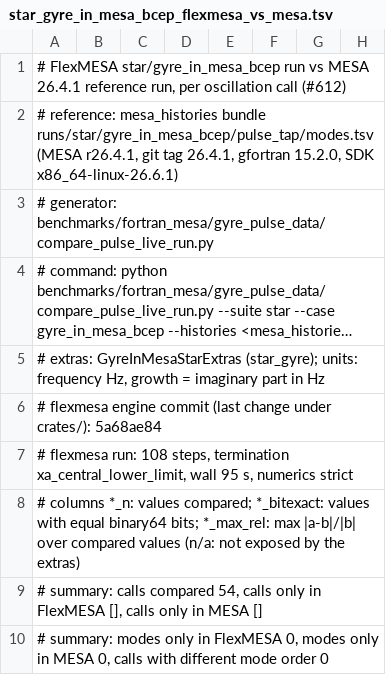
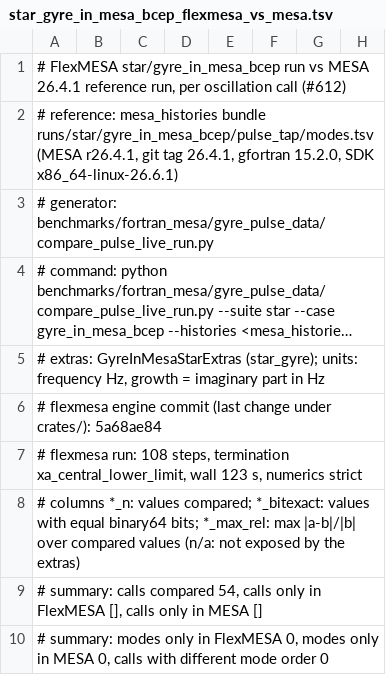
Before and after one commit to joshspeagle/FlexMESA, a TSV file: benchmarks/fortran_mesa/gyre_pulse_data/results/star_gyre_in_mesa_bcep_flexmesa_vs_mesa.tsv, drawn as a sheet; only a part is shown; long unchanged cells end in …; the diff names each change by its address in the sheet, - before the commit and + after, or states it on an @@ line.

```diff
--- a/benchmarks/fortran_mesa/gyre_pulse_data/results/star_gyre_in_mesa_bcep_flexmesa_vs_mesa.tsv
+++ b/benchmarks/fortran_mesa/gyre_pulse_data/results/star_gyre_in_mesa_bcep_flexmesa_vs_mesa.tsv
-A7: …xa_central_lower_limit, wall 95 s, numerics…
+A7: …xa_central_lower_limit, wall 123 s, numerics…
```
Also changed, not shown: benchmarks/fortran_mesa/gyre_pulse_data/results/astero_astero_adipls_flexmesa_vs_mesa.tsv, benchmarks/fortran_mesa/gyre_pulse_data/results/star_gyre_in_mesa_envelope_flexmesa_vs_mesa.tsv, 4 other files.
